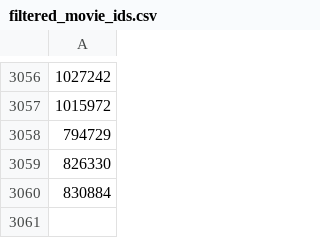
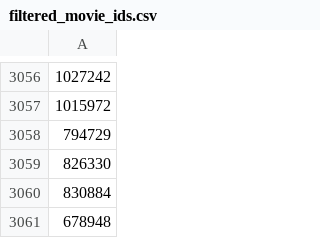
Before and after one commit to holmesredding/screendiary-web-assets, a CSV file: misc/filtered_movie_ids.csv, drawn as a sheet; only a part is shown, gaps mark what is left out; the diff names each change by its address in the sheet, - before the commit and + after, or states it on an @@ line.

```diff
--- a/misc/filtered_movie_ids.csv
+++ b/misc/filtered_movie_ids.csv
+row 3061: 678948
```
Also changed, not shown: 1 other file.
